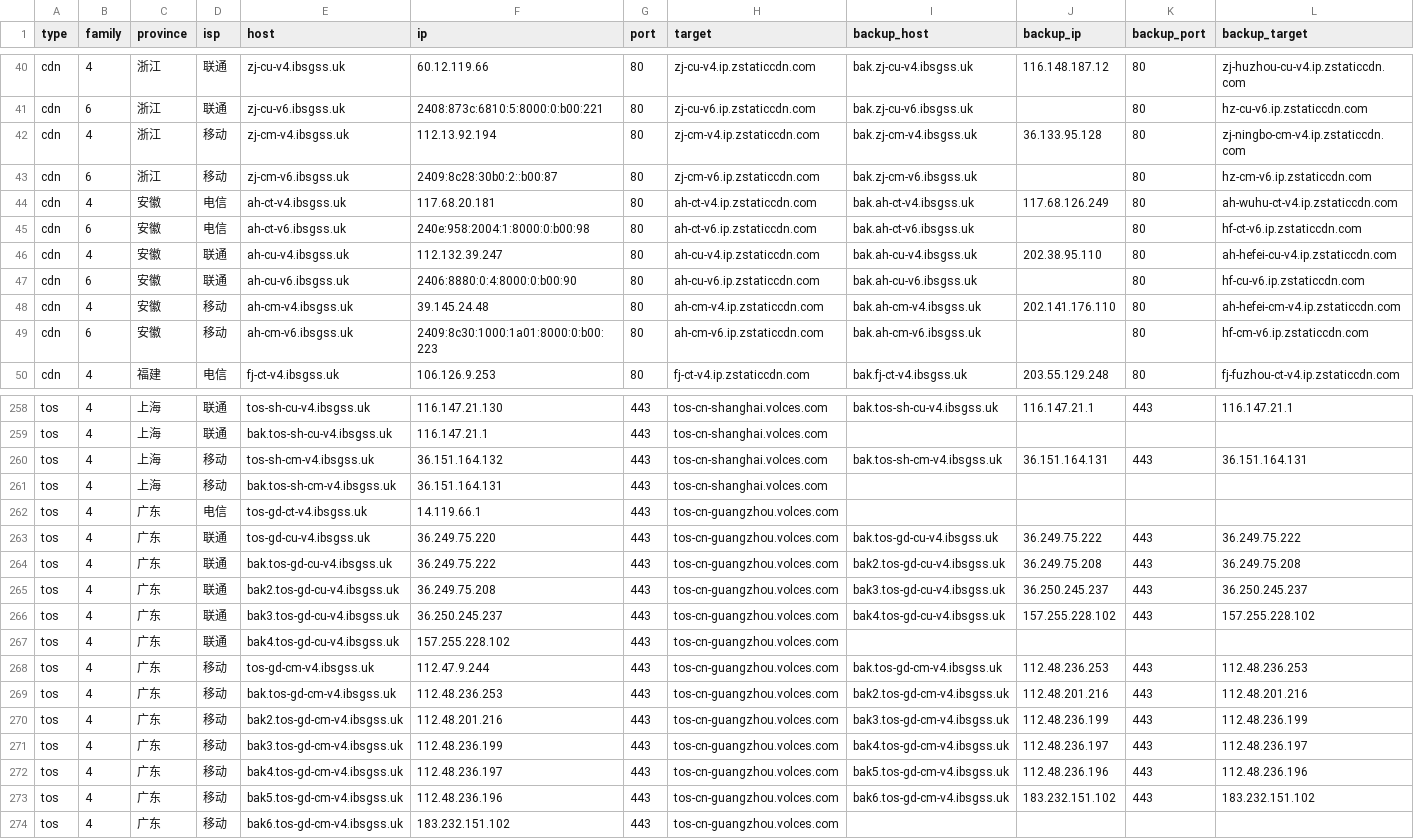
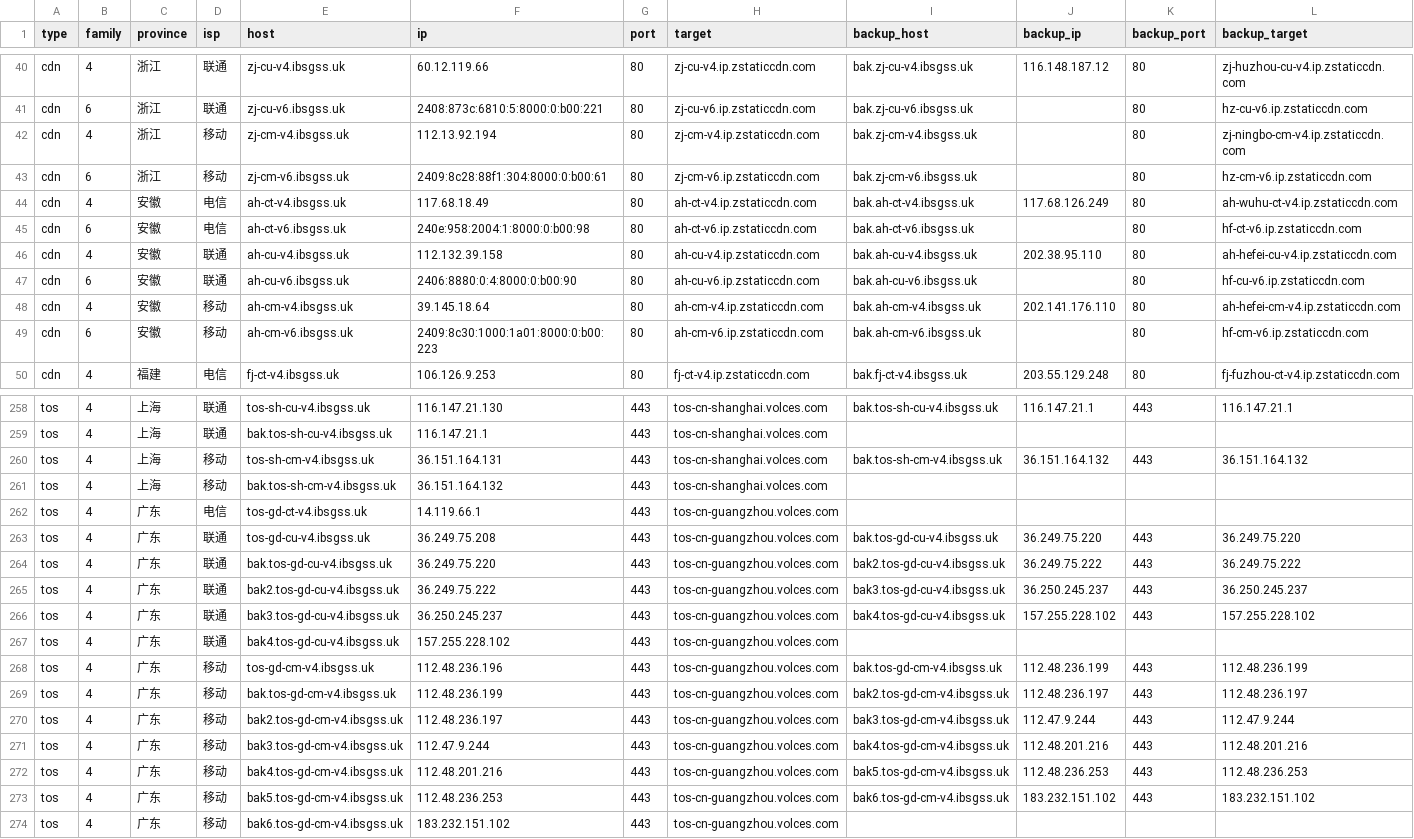
Before and after one commit to Tozward/TcpQuality, a TSV file: nodes/all.tsv, drawn as a sheet; only a part is shown, gaps mark what is left out; the diff covers the shown part only.

```diff
--- a/nodes/all.tsv
+++ b/nodes/all.tsv
@@ -41,9 +41,9 @@ cdn	4	浙江	联通	zj-cu-v4.ibsgss.uk	60.12.119.66	80	zj-cu-v4.ip.zstaticcdn.co
 cdn	6	浙江	联通	zj-cu-v6.ibsgss.uk	2408:873c:6810:5:8000:0:b00:221	80	zj-cu-v6.ip.zstaticcdn.com	bak.zj-cu-v6.ibsgss.uk		80	hz-cu-v6.ip.zstaticcdn.com
-cdn	4	浙江	移动	zj-cm-v4.ibsgss.uk	112.13.92.194	80	zj-cm-v4.ip.zstaticcdn.com	bak.zj-cm-v4.ibsgss.uk	36.133.95.128	80	zj-ningbo-cm-v4.ip.zstaticcdn.com
-cdn	6	浙江	移动	zj-cm-v6.ibsgss.uk	2409:8c28:30b0:2::b00:87	80	zj-cm-v6.ip.zstaticcdn.com	bak.zj-cm-v6.ibsgss.uk		80	hz-cm-v6.ip.zstaticcdn.com
-cdn	4	安徽	电信	ah-ct-v4.ibsgss.uk	117.68.20.181	80	ah-ct-v4.ip.zstaticcdn.com	bak.ah-ct-v4.ibsgss.uk	117.68.126.249	80	ah-wuhu-ct-v4.ip.zstaticcdn.com
+cdn	4	浙江	移动	zj-cm-v4.ibsgss.uk	112.13.92.194	80	zj-cm-v4.ip.zstaticcdn.com	bak.zj-cm-v4.ibsgss.uk		80	zj-ningbo-cm-v4.ip.zstaticcdn.com
+cdn	6	浙江	移动	zj-cm-v6.ibsgss.uk	2409:8c28:88f1:304:8000:0:b00:61	80	zj-cm-v6.ip.zstaticcdn.com	bak.zj-cm-v6.ibsgss.uk		80	hz-cm-v6.ip.zstaticcdn.com
+cdn	4	安徽	电信	ah-ct-v4.ibsgss.uk	117.68.18.49	80	ah-ct-v4.ip.zstaticcdn.com	bak.ah-ct-v4.ibsgss.uk	117.68.126.249	80	ah-wuhu-ct-v4.ip.zstaticcdn.com
 cdn	6	安徽	电信	ah-ct-v6.ibsgss.uk	240e:958:2004:1:8000:0:b00:98	80	ah-ct-v6.ip.zstaticcdn.com	bak.ah-ct-v6.ibsgss.uk		80	hf-ct-v6.ip.zstaticcdn.com
-cdn	4	安徽	联通	ah-cu-v4.ibsgss.uk	112.132.39.247	80	ah-cu-v4.ip.zstaticcdn.com	bak.ah-cu-v4.ibsgss.uk	202.38.95.110	80	ah-hefei-cu-v4.ip.zstaticcdn.com
+cdn	4	安徽	联通	ah-cu-v4.ibsgss.uk	112.132.39.158	80	ah-cu-v4.ip.zstaticcdn.com	bak.ah-cu-v4.ibsgss.uk	202.38.95.110	80	ah-hefei-cu-v4.ip.zstaticcdn.com
 cdn	6	安徽	联通	ah-cu-v6.ibsgss.uk	2406:8880:0:4:8000:0:b00:90	80	ah-cu-v6.ip.zstaticcdn.com	bak.ah-cu-v6.ibsgss.uk		80	hf-cu-v6.ip.zstaticcdn.com
-cdn	4	安徽	移动	ah-cm-v4.ibsgss.uk	39.145.24.48	80	ah-cm-v4.ip.zstaticcdn.com	bak.ah-cm-v4.ibsgss.uk	202.141.176.110	80	ah-hefei-cm-v4.ip.zstaticcdn.com
+cdn	4	安徽	移动	ah-cm-v4.ibsgss.uk	39.145.18.64	80	ah-cm-v4.ip.zstaticcdn.com	bak.ah-cm-v4.ibsgss.uk	202.141.176.110	80	ah-hefei-cm-v4.ip.zstaticcdn.com
 cdn	6	安徽	移动	ah-cm-v6.ibsgss.uk	2409:8c30:1000:1a01:8000:0:b00:223	80	ah-cm-v6.ip.zstaticcdn.com	bak.ah-cm-v6.ibsgss.uk		80	hf-cm-v6.ip.zstaticcdn.com
@@ -259,16 +259,16 @@ tos	4	上海	联通	tos-sh-cu-v4.ibsgss.uk	116.147.21.130	443	tos-cn-shanghai.vo
 tos	4	上海	联通	bak.tos-sh-cu-v4.ibsgss.uk	116.147.21.1	443	tos-cn-shanghai.volces.com				
-tos	4	上海	移动	tos-sh-cm-v4.ibsgss.uk	36.151.164.132	443	tos-cn-shanghai.volces.com	bak.tos-sh-cm-v4.ibsgss.uk	36.151.164.131	443	36.151.164.131
-tos	4	上海	移动	bak.tos-sh-cm-v4.ibsgss.uk	36.151.164.131	443	tos-cn-shanghai.volces.com				
+tos	4	上海	移动	tos-sh-cm-v4.ibsgss.uk	36.151.164.131	443	tos-cn-shanghai.volces.com	bak.tos-sh-cm-v4.ibsgss.uk	36.151.164.132	443	36.151.164.132
+tos	4	上海	移动	bak.tos-sh-cm-v4.ibsgss.uk	36.151.164.132	443	tos-cn-shanghai.volces.com				
 tos	4	广东	电信	tos-gd-ct-v4.ibsgss.uk	14.119.66.1	443	tos-cn-guangzhou.volces.com				
-tos	4	广东	联通	tos-gd-cu-v4.ibsgss.uk	36.249.75.220	443	tos-cn-guangzhou.volces.com	bak.tos-gd-cu-v4.ibsgss.uk	36.249.75.222	443	36.249.75.222
-tos	4	广东	联通	bak.tos-gd-cu-v4.ibsgss.uk	36.249.75.222	443	tos-cn-guangzhou.volces.com	bak2.tos-gd-cu-v4.ibsgss.uk	36.249.75.208	443	36.249.75.208
-tos	4	广东	联通	bak2.tos-gd-cu-v4.ibsgss.uk	36.249.75.208	443	tos-cn-guangzhou.volces.com	bak3.tos-gd-cu-v4.ibsgss.uk	36.250.245.237	443	36.250.245.237
+tos	4	广东	联通	tos-gd-cu-v4.ibsgss.uk	36.249.75.208	443	tos-cn-guangzhou.volces.com	bak.tos-gd-cu-v4.ibsgss.uk	36.249.75.220	443	36.249.75.220
+tos	4	广东	联通	bak.tos-gd-cu-v4.ibsgss.uk	36.249.75.220	443	tos-cn-guangzhou.volces.com	bak2.tos-gd-cu-v4.ibsgss.uk	36.249.75.222	443	36.249.75.222
+tos	4	广东	联通	bak2.tos-gd-cu-v4.ibsgss.uk	36.249.75.222	443	tos-cn-guangzhou.volces.com	bak3.tos-gd-cu-v4.ibsgss.uk	36.250.245.237	443	36.250.245.237
 tos	4	广东	联通	bak3.tos-gd-cu-v4.ibsgss.uk	36.250.245.237	443	tos-cn-guangzhou.volces.com	bak4.tos-gd-cu-v4.ibsgss.uk	157.255.228.102	443	157.255.228.102
 tos	4	广东	联通	bak4.tos-gd-cu-v4.ibsgss.uk	157.255.228.102	443	tos-cn-guangzhou.volces.com				
-tos	4	广东	移动	tos-gd-cm-v4.ibsgss.uk	112.47.9.244	443	tos-cn-guangzhou.volces.com	bak.tos-gd-cm-v4.ibsgss.uk	112.48.236.253	443	112.48.236.253
-tos	4	广东	移动	bak.tos-gd-cm-v4.ibsgss.uk	112.48.236.253	443	tos-cn-guangzhou.volces.com	bak2.tos-gd-cm-v4.ibsgss.uk	112.48.201.216	443	112.48.201.216
-tos	4	广东	移动	bak2.tos-gd-cm-v4.ibsgss.uk	112.48.201.216	443	tos-cn-guangzhou.volces.com	bak3.tos-gd-cm-v4.ibsgss.uk	112.48.236.199	443	112.48.236.199
-tos	4	广东	移动	bak3.tos-gd-cm-v4.ibsgss.uk	112.48.236.199	443	tos-cn-guangzhou.volces.com	bak4.tos-gd-cm-v4.ibsgss.uk	112.48.236.197	443	112.48.236.197
-tos	4	广东	移动	bak4.tos-gd-cm-v4.ibsgss.uk	112.48.236.197	443	tos-cn-guangzhou.volces.com	bak5.tos-gd-cm-v4.ibsgss.uk	112.48.236.196	443	112.48.236.196
-tos	4	广东	移动	bak5.tos-gd-cm-v4.ibsgss.uk	112.48.236.196	443	tos-cn-guangzhou.volces.com	bak6.tos-gd-cm-v4.ibsgss.uk	183.232.151.102	443	183.232.151.102
+tos	4	广东	移动	tos-gd-cm-v4.ibsgss.uk	112.48.236.196	443	tos-cn-guangzhou.volces.com	bak.tos-gd-cm-v4.ibsgss.uk	112.48.236.199	443	112.48.236.199
+tos	4	广东	移动	bak.tos-gd-cm-v4.ibsgss.uk	112.48.236.199	443	tos-cn-guangzhou.volces.com	bak2.tos-gd-cm-v4.ibsgss.uk	112.48.236.197	443	112.48.236.197
+tos	4	广东	移动	bak2.tos-gd-cm-v4.ibsgss.uk	112.48.236.197	443	tos-cn-guangzhou.volces.com	bak3.tos-gd-cm-v4.ibsgss.uk	112.47.9.244	443	112.47.9.244
+tos	4	广东	移动	bak3.tos-gd-cm-v4.ibsgss.uk	112.47.9.244	443	tos-cn-guangzhou.volces.com	bak4.tos-gd-cm-v4.ibsgss.uk	112.48.201.216	443	112.48.201.216
+tos	4	广东	移动	bak4.tos-gd-cm-v4.ibsgss.uk	112.48.201.216	443	tos-cn-guangzhou.volces.com	bak5.tos-gd-cm-v4.ibsgss.uk	112.48.236.253	443	112.48.236.253
+tos	4	广东	移动	bak5.tos-gd-cm-v4.ibsgss.uk	112.48.236.253	443	tos-cn-guangzhou.volces.com	bak6.tos-gd-cm-v4.ibsgss.uk	183.232.151.102	443	183.232.151.102
 tos	4	广东	移动	bak6.tos-gd-cm-v4.ibsgss.uk	183.232.151.102	443	tos-cn-guangzhou.volces.com				
```
Also changed, not shown: 91 edited cells elsewhere in this file, nodes/cdn.tsv, nodes/cernet.tsv, 3 other files.
